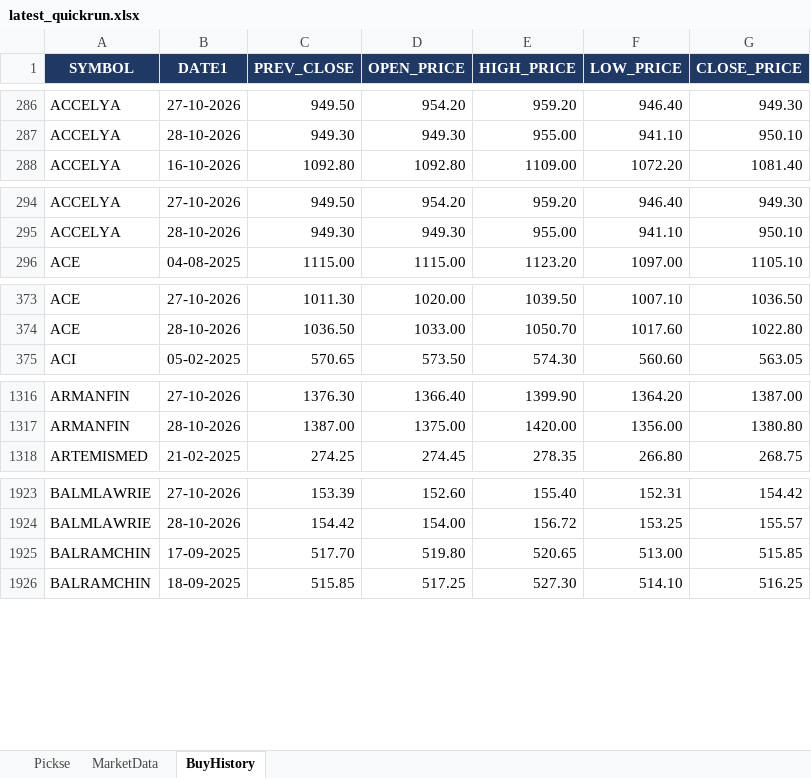
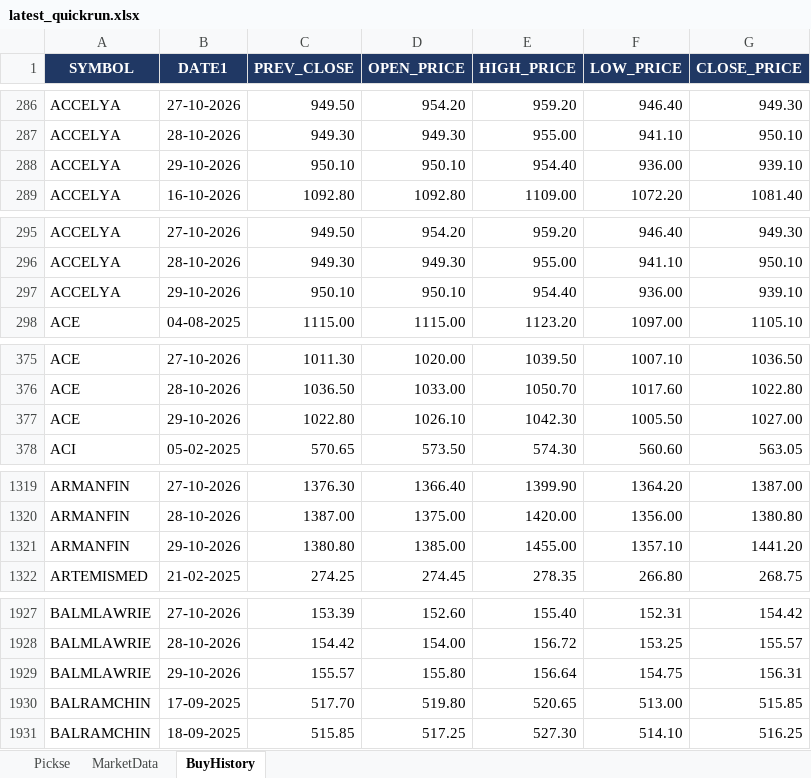
Before and after one commit to spurandhar0/nse-btst-dashboard, an Excel workbook: latest_quickrun.xlsx, sheet BuyHistory, drawn as a sheet; only a part is shown, gaps mark what is left out; values as stored, in another font and other column widths than the file's, no borders; the diff covers the shown part only; the diff names each change by its address in the sheet, - before the commit and + after, or states it on an @@ line.

```diff
--- a/latest_quickrun.xlsx (sheet BuyHistory)
+++ b/latest_quickrun.xlsx (sheet BuyHistory)
+row 288: ACCELYA | 29-10-2026 | 950.10 | 950.10 | 954.40 | 936.00 | 939.10
+row 297: ACCELYA | 29-10-2026 | 950.10 | 950.10 | 954.40 | 936.00 | 939.10
+row 377: ACE | 29-10-2026 | 1022.80 | 1026.10 | 1042.30 | 1005.50 | 1027.00
+row 1321: ARMANFIN | 29-10-2026 | 1380.80 | 1385.00 | 1455.00 | 1357.10 | 1441.20
+row 1929: BALMLAWRIE | 29-10-2026 | 155.57 | 155.80 | 156.64 | 154.75 | 156.31
```
Also changed, not shown: 32 added rows and 86 removed rows elsewhere in this sheet, sheet Pickse, sheet MarketData, 2 other files.
